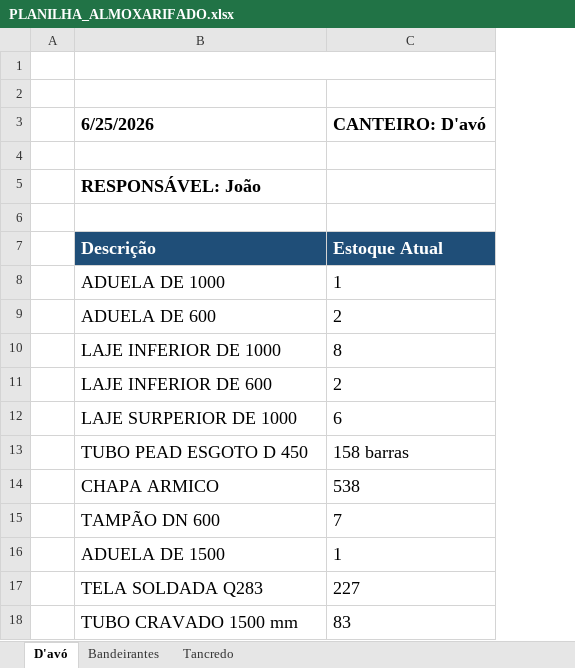
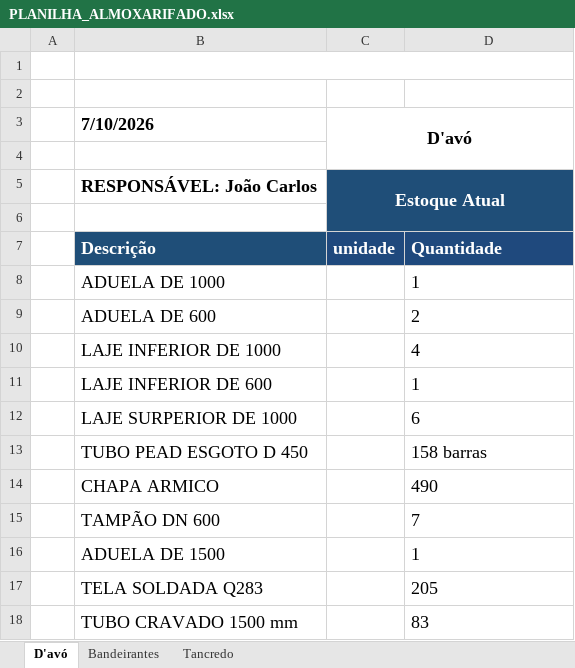
Before and after one commit to integra6a-star/dashboard-obras, an Excel workbook: PLANILHA_ALMOXARIFADO.xlsx, sheet D'avó, drawn as a sheet; values as stored, in another font and other column widths than the file's, no borders; removed rows and columns are numbered as before the commit, all else as after; the diff names each change by its address in the sheet, - before the commit and + after, or states it on an @@ line.

Commit message:
Atualiza PDS e almoxarifado de julho

```diff
--- a/PLANILHA_ALMOXARIFADO.xlsx (sheet D'avó)
+++ b/PLANILHA_ALMOXARIFADO.xlsx (sheet D'avó)
+column C, rows 5-7: Estoque Atual |  | unidade
-row 3:  | 6/25/2026 | CANTEIRO: D'avó
+row 3:  | 7/10/2026 | D'avó
-B5: RESPONSÁVEL: João
+B5: RESPONSÁVEL: João Carlos
-D5:D6 fill: none
+D5:D6 fill: #1F4E78
-D7: Estoque Atual
+D7: Quantidade
-D10: 8
+D10: 4
-D11: 2
+D11: 1
-D14: 538
+D14: 490
-D17: 227
+D17: 205
```
Also changed, not shown: sheet Bandeirantes, sheet Tancredo, docs/PLANILHA_ALMOXARIFADO.xlsx, 18 other files.
